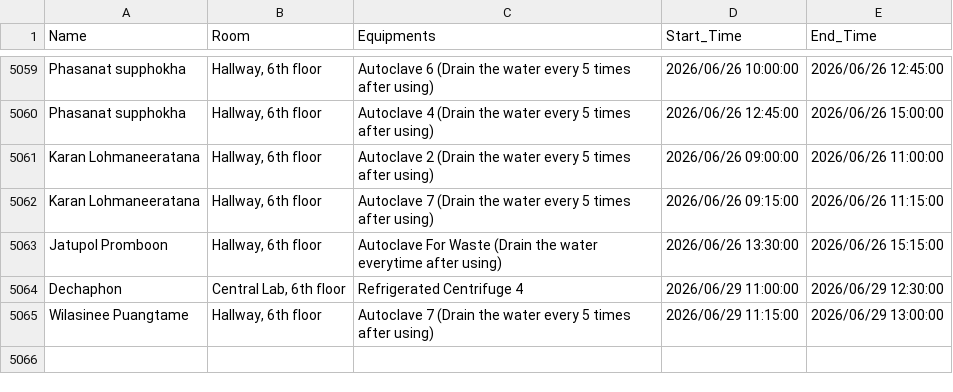
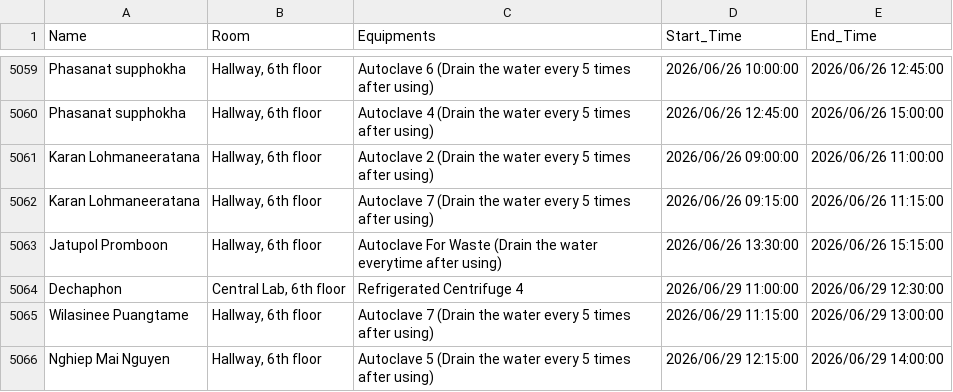
Before and after one commit to GeneticsKU/Lab-Equipments_Reservation, a CSV file: non_pcr_data.csv, drawn as a sheet; only a part is shown, gaps mark what is left out; the diff names each change by its address in the sheet, - before the commit and + after, or states it on an @@ line.

Commit message:
Update non_pcr_data.csv

```diff
--- a/non_pcr_data.csv
+++ b/non_pcr_data.csv
+row 5066: Nghiep Mai Nguyen | Hallway, 6th floor | Autoclave 5 (Drain the water every 5 times after using) | 2026/06/29 12:15:00 | 2026/06/29 14:00:00
```
